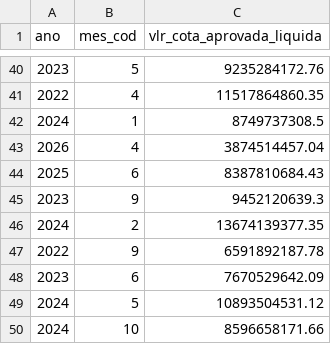
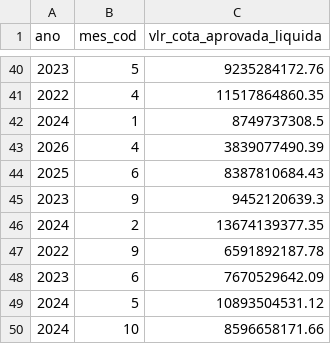
Before and after one commit to splor-mg/dados-totais-armazem-siafi, a CSV file: data/totais_siafi_execucao_cota.csv, drawn as a sheet; only a part is shown, gaps mark what is left out.

```diff
--- a/data/totais_siafi_execucao_cota.csv
+++ b/data/totais_siafi_execucao_cota.csv
@@ -42,3 +42,3 @@ ano,mes_cod,vlr_cota_aprovada_liquida
 2024,1,8749737308.5
-2026,4,3874514457.04
+2026,4,3839077490.39
 2025,6,8387810684.43
```
Also changed, not shown: data-raw/totais_siafi_execucao_cota_current.csv, data-raw/totais_siafi_execucao_current.csv, 4 other files.
